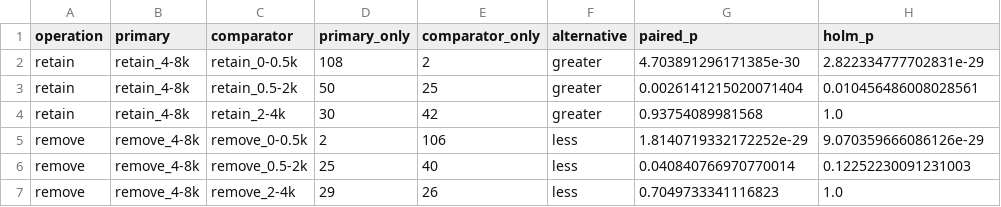
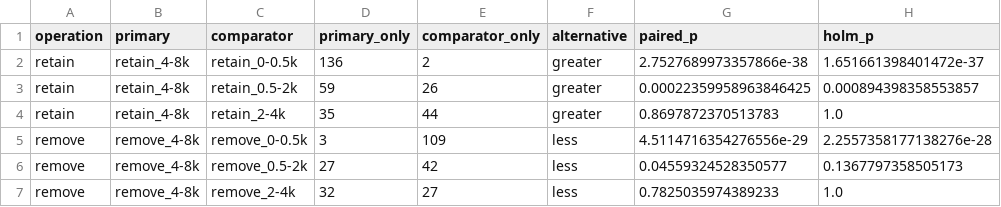
Before and after one commit to SiyuZhang-zsy/Adversarial-Perturbation-for-Non-Standard-Speech-Input, a CSV file: rebuttal_supplement/results/whisper_success_mechanism/frequency_paired_tests.csv, drawn as a sheet.

```diff
--- a/rebuttal_supplement/results/whisper_success_mechanism/frequency_paired_tests.csv
+++ b/rebuttal_supplement/results/whisper_success_mechanism/frequency_paired_tests.csv
@@ -1,7 +1,7 @@
 operation,primary,comparator,primary_only,comparator_only,alternative,paired_p,holm_p
-retain,retain_4-8k,retain_0-0.5k,108,2,greater,4.703891296171385e-30,2.822334777702831e-29
-retain,retain_4-8k,retain_0.5-2k,50,25,greater,0.0026141215020071404,0.010456486008028561
-retain,retain_4-8k,retain_2-4k,30,42,greater,0.93754089981568,1.0
-remove,remove_4-8k,remove_0-0.5k,2,106,less,1.8140719332172252e-29,9.070359666086126e-29
-remove,remove_4-8k,remove_0.5-2k,25,40,less,0.040840766970770014,0.12252230091231003
-remove,remove_4-8k,remove_2-4k,29,26,less,0.7049733341116823,1.0
+retain,retain_4-8k,retain_0-0.5k,136,2,greater,2.7527689973357866e-38,1.651661398401472e-37
+retain,retain_4-8k,retain_0.5-2k,59,26,greater,0.00022359958963846425,0.000894398358553857
+retain,retain_4-8k,retain_2-4k,35,44,greater,0.8697872370513783,1.0
+remove,remove_4-8k,remove_0-0.5k,3,109,less,4.5114716354276556e-29,2.2557358177138276e-28
+remove,remove_4-8k,remove_0.5-2k,27,42,less,0.04559324528350577,0.1367797358505173
+remove,remove_4-8k,remove_2-4k,32,27,less,0.7825035974389233,1.0
```
Also changed, not shown: rebuttal_supplement/results/whisper_direct_fulllex/aggregate_summary.csv, rebuttal_supplement/results/whisper_direct_fulllex/speaker_summary.csv, 20 other files.
